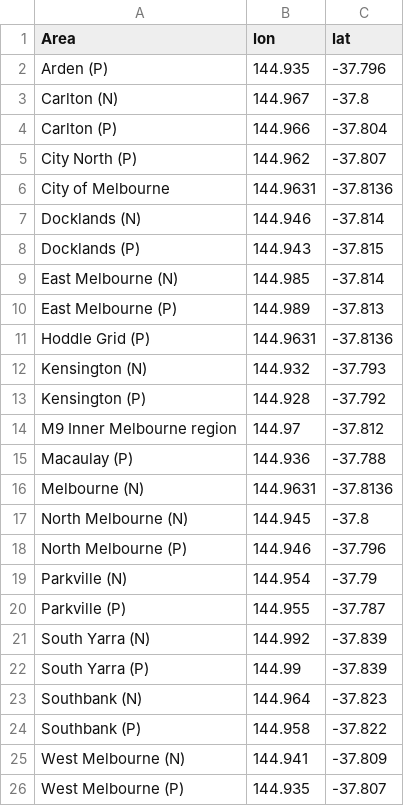
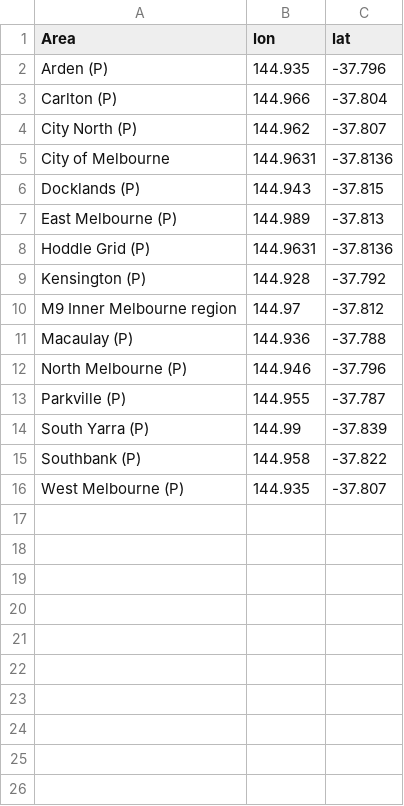
Before and after one commit to khanhl123/FIT3179-A2, a CSV file: lga_centroids.csv, drawn as a sheet.

Commit message:
Update lga_centroids.csv

```diff
--- a/lga_centroids.csv
+++ b/lga_centroids.csv
@@ -2,3 +2,2 @@ Area,lon,lat
 Arden (P),144.935,-37.796
-Carlton (N),144.967,-37.8
 Carlton (P),144.966,-37.804
@@ -6,8 +5,5 @@ City North (P),144.962,-37.807
 City of Melbourne,144.9631,-37.8136
-Docklands (N),144.946,-37.814
 Docklands (P),144.943,-37.815
-East Melbourne (N),144.985,-37.814
 East Melbourne (P),144.989,-37.813
 Hoddle Grid (P),144.9631,-37.8136
-Kensington (N),144.932,-37.793
 Kensington (P),144.928,-37.792
@@ -15,12 +11,6 @@ M9 Inner Melbourne region,144.97,-37.812
 Macaulay (P),144.936,-37.788
-Melbourne (N),144.9631,-37.8136
-North Melbourne (N),144.945,-37.8
 North Melbourne (P),144.946,-37.796
-Parkville (N),144.954,-37.79
 Parkville (P),144.955,-37.787
-South Yarra (N),144.992,-37.839
 South Yarra (P),144.99,-37.839
-Southbank (N),144.964,-37.823
 Southbank (P),144.958,-37.822
-West Melbourne (N),144.941,-37.809
 West Melbourne (P),144.935,-37.807
```
